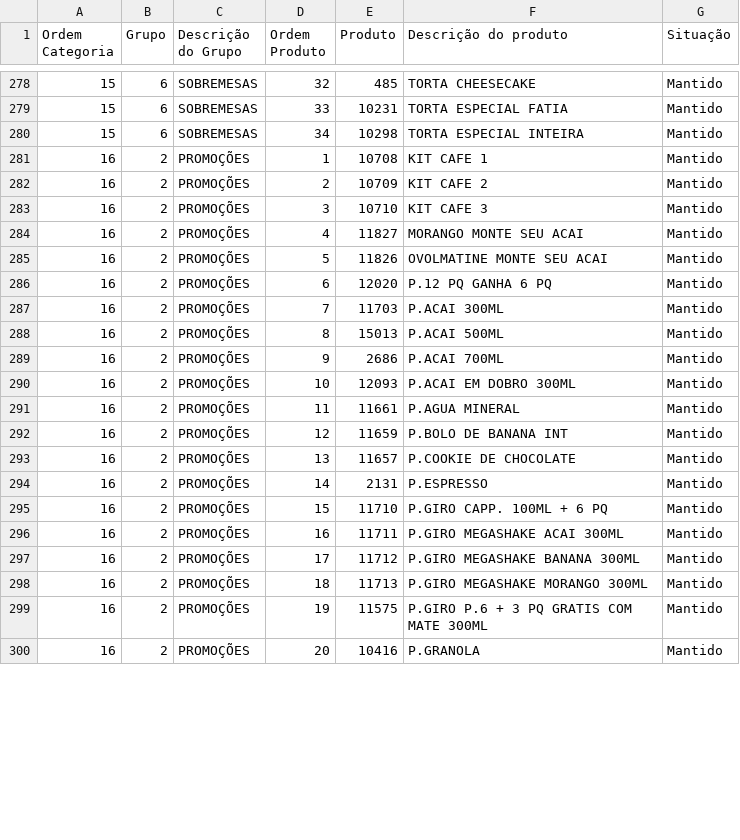
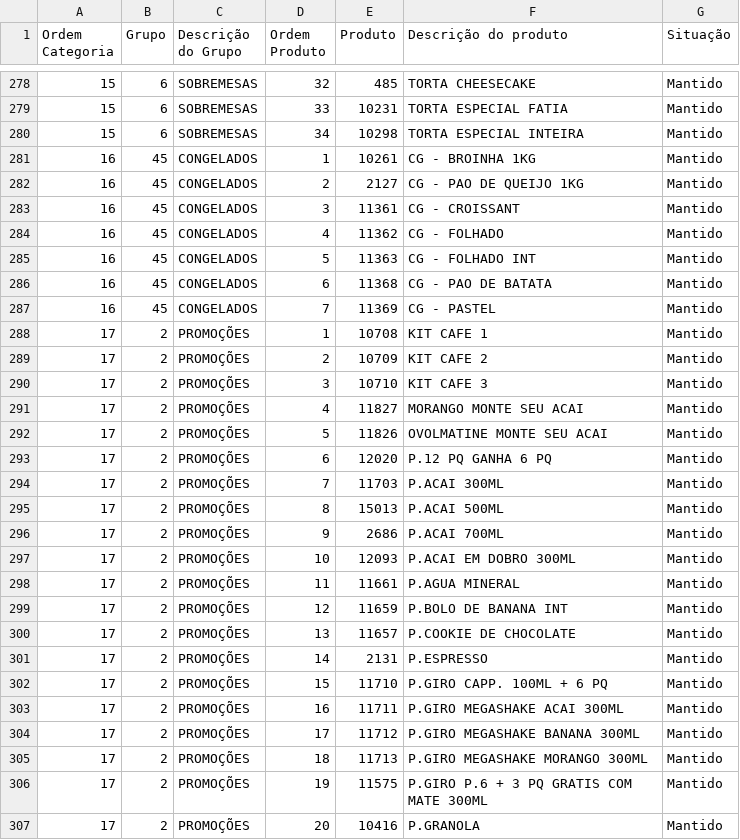
Before and after one commit to Ucasplayer/organizador-pdv-megamatte, a CSV file: data/pdv-final.csv, drawn as a sheet; only a part is shown, gaps mark what is left out; the diff covers the shown part only.

Commit message:
Mudou a ordem das categorias na tela

```diff
--- a/data/pdv-final.csv
+++ b/data/pdv-final.csv
@@ -280,21 +280,28 @@
 "15";"6";"SOBREMESAS";"34";"10298";"TORTA ESPECIAL INTEIRA";"Mantido"
-"16";"2";"PROMOÇÕES";"1";"10708";"KIT CAFE 1";"Mantido"
-"16";"2";"PROMOÇÕES";"2";"10709";"KIT CAFE 2";"Mantido"
-"16";"2";"PROMOÇÕES";"3";"10710";"KIT CAFE 3";"Mantido"
-"16";"2";"PROMOÇÕES";"4";"11827";"MORANGO MONTE SEU ACAI";"Mantido"
-"16";"2";"PROMOÇÕES";"5";"11826";"OVOLMATINE MONTE SEU ACAI";"Mantido"
-"16";"2";"PROMOÇÕES";"6";"12020";"P.12 PQ GANHA 6 PQ";"Mantido"
-"16";"2";"PROMOÇÕES";"7";"11703";"P.ACAI 300ML";"Mantido"
-"16";"2";"PROMOÇÕES";"8";"15013";"P.ACAI 500ML";"Mantido"
-"16";"2";"PROMOÇÕES";"9";"2686";"P.ACAI 700ML";"Mantido"
-"16";"2";"PROMOÇÕES";"10";"12093";"P.ACAI EM DOBRO 300ML";"Mantido"
-"16";"2";"PROMOÇÕES";"11";"11661";"P.AGUA MINERAL";"Mantido"
-"16";"2";"PROMOÇÕES";"12";"11659";"P.BOLO DE BANANA INT";"Mantido"
-"16";"2";"PROMOÇÕES";"13";"11657";"P.COOKIE DE CHOCOLATE";"Mantido"
-"16";"2";"PROMOÇÕES";"14";"2131";"P.ESPRESSO";"Mantido"
-"16";"2";"PROMOÇÕES";"15";"11710";"P.GIRO CAPP. 100ML + 6 PQ";"Mantido"
-"16";"2";"PROMOÇÕES";"16";"11711";"P.GIRO MEGASHAKE ACAI 300ML";"Mantido"
-"16";"2";"PROMOÇÕES";"17";"11712";"P.GIRO MEGASHAKE BANANA 300ML";"Mantido"
-"16";"2";"PROMOÇÕES";"18";"11713";"P.GIRO MEGASHAKE MORANGO 300ML";"Mantido"
-"16";"2";"PROMOÇÕES";"19";"11575";"P.GIRO P.6 + 3 PQ GRATIS COM MATE 300ML";"Mantido"
-"16";"2";"PROMOÇÕES";"20";"10416";"P.GRANOLA";"Mantido"
+"16";"45";"CONGELADOS";"1";"10261";"CG - BROINHA 1KG";"Mantido"
+"16";"45";"CONGELADOS";"2";"2127";"CG - PAO DE QUEIJO 1KG";"Mantido"
+"16";"45";"CONGELADOS";"3";"11361";"CG - CROISSANT";"Mantido"
+"16";"45";"CONGELADOS";"4";"11362";"CG - FOLHADO";"Mantido"
+"16";"45";"CONGELADOS";"5";"11363";"CG - FOLHADO INT";"Mantido"
+"16";"45";"CONGELADOS";"6";"11368";"CG - PAO DE BATATA";"Mantido"
+"16";"45";"CONGELADOS";"7";"11369";"CG - PASTEL";"Mantido"
+"17";"2";"PROMOÇÕES";"1";"10708";"KIT CAFE 1";"Mantido"
+"17";"2";"PROMOÇÕES";"2";"10709";"KIT CAFE 2";"Mantido"
+"17";"2";"PROMOÇÕES";"3";"10710";"KIT CAFE 3";"Mantido"
+"17";"2";"PROMOÇÕES";"4";"11827";"MORANGO MONTE SEU ACAI";"Mantido"
+"17";"2";"PROMOÇÕES";"5";"11826";"OVOLMATINE MONTE SEU ACAI";"Mantido"
+"17";"2";"PROMOÇÕES";"6";"12020";"P.12 PQ GANHA 6 PQ";"Mantido"
+"17";"2";"PROMOÇÕES";"7";"11703";"P.ACAI 300ML";"Mantido"
+"17";"2";"PROMOÇÕES";"8";"15013";"P.ACAI 500ML";"Mantido"
+"17";"2";"PROMOÇÕES";"9";"2686";"P.ACAI 700ML";"Mantido"
+"17";"2";"PROMOÇÕES";"10";"12093";"P.ACAI EM DOBRO 300ML";"Mantido"
+"17";"2";"PROMOÇÕES";"11";"11661";"P.AGUA MINERAL";"Mantido"
+"17";"2";"PROMOÇÕES";"12";"11659";"P.BOLO DE BANANA INT";"Mantido"
+"17";"2";"PROMOÇÕES";"13";"11657";"P.COOKIE DE CHOCOLATE";"Mantido"
+"17";"2";"PROMOÇÕES";"14";"2131";"P.ESPRESSO";"Mantido"
+"17";"2";"PROMOÇÕES";"15";"11710";"P.GIRO CAPP. 100ML + 6 PQ";"Mantido"
+"17";"2";"PROMOÇÕES";"16";"11711";"P.GIRO MEGASHAKE ACAI 300ML";"Mantido"
+"17";"2";"PROMOÇÕES";"17";"11712";"P.GIRO MEGASHAKE BANANA 300ML";"Mantido"
+"17";"2";"PROMOÇÕES";"18";"11713";"P.GIRO MEGASHAKE MORANGO 300ML";"Mantido"
+"17";"2";"PROMOÇÕES";"19";"11575";"P.GIRO P.6 + 3 PQ GRATIS COM MATE 300ML";"Mantido"
+"17";"2";"PROMOÇÕES";"20";"10416";"P.GRANOLA";"Mantido"
```
Also changed, not shown: 7 removed rows and 19 edited cells elsewhere in this file, 2 other files.
